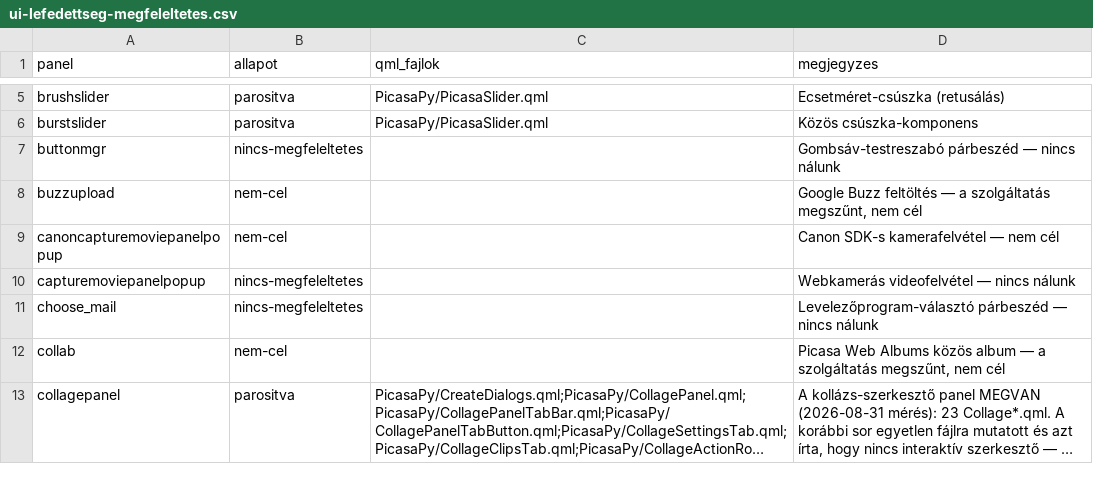
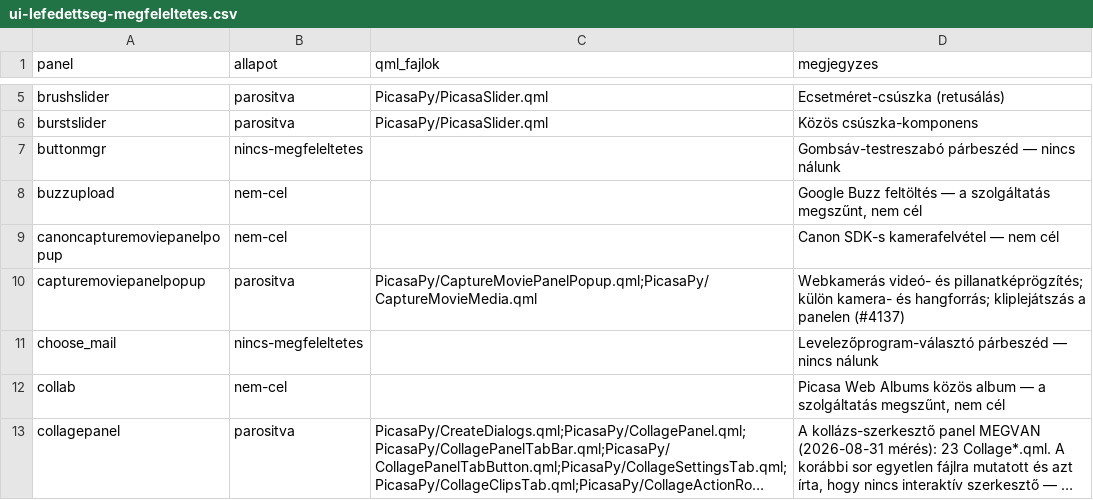
Before and after one commit to sanchomuzax/PicasaPy, a CSV file: docs/specs/ui-lefedettseg-megfeleltetes.csv, drawn as a sheet; only a part is shown, gaps mark what is left out; long unchanged cells end in ….

```diff
--- a/docs/specs/ui-lefedettseg-megfeleltetes.csv
+++ b/docs/specs/ui-lefedettseg-megfeleltetes.csv
@@ -9,3 +9,3 @@ buzzupload,nem-cel,,"Google Buzz feltöltés — a szolgáltatás megszűnt, nem
 canoncapturemoviepanelpopup,nem-cel,,Canon SDK-s kamerafelvétel — nem cél
-capturemoviepanelpopup,nincs-megfeleltetes,,Webkamerás videofelvétel — nincs nálunk
+capturemoviepanelpopup,parositva,PicasaPy/CaptureMoviePanelPopup.qml;PicasaPy/CaptureMovieMedia.qml,Webkamerás videó- és pillanatképrögzítés; külön kamera- és hangforrás; kliplejátszás a panelen (#4137)
 choose_mail,nincs-megfeleltetes,,Levelezőprogram-választó párbeszéd — nincs nálunk
```
Also changed, not shown: docs/specs/ui-lefedettseg-elemek.csv, 12 other files.
